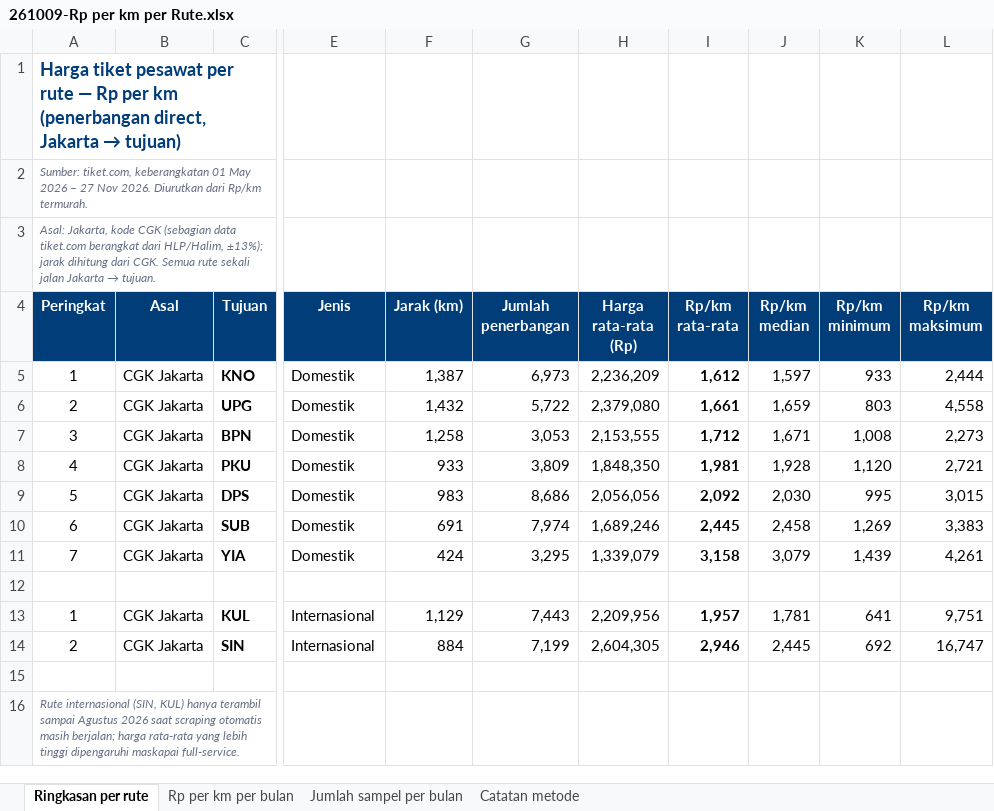
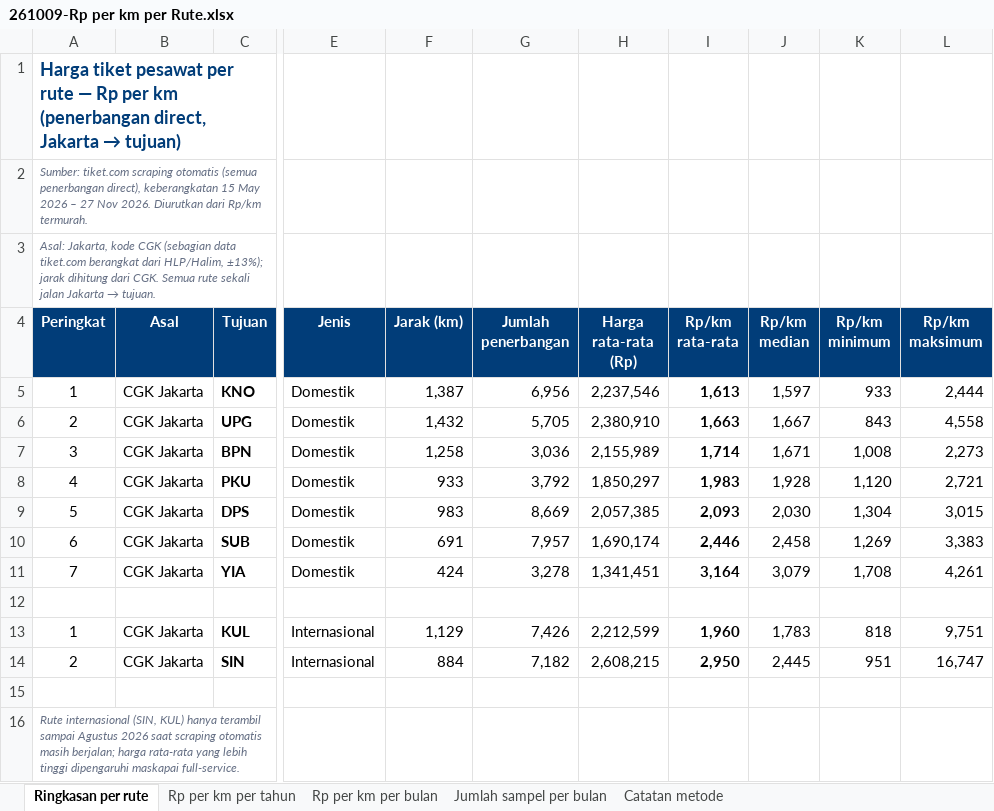
Before and after one commit to heyhrris/scrap-tiketcom-airlines, an Excel workbook: hasil_scraping/261009-Rp per km per Rute.xlsx, sheet Ringkasan per rute, drawn as a sheet; only a part is shown, gaps mark what is left out; values as stored, in another font and other column widths than the file's, no borders; the diff names each change by its address in the sheet, - before the commit and + after, or states it on an @@ line.

```diff
--- a/hasil_scraping/261009-Rp per km per Rute.xlsx (sheet Ringkasan per rute)
+++ b/hasil_scraping/261009-Rp per km per Rute.xlsx (sheet Ringkasan per rute)
+sheet tab: Rp per km per tahun
-A2 (Peringkat): Sumber: tiket.com, keberangkatan 01 May 2026…
+A2 (Peringkat): Sumber: tiket.com scraping otomatis (semua penerbangan direct), keberangkatan 15 May 2026…
-G5 (Jumlah penerbangan): 6,973
+G5 (Jumlah penerbangan): 6,956
-H5 (Harga rata-rata (Rp)): 2,236,209
+H5 (Harga rata-rata (Rp)): 2,237,546
-I5 (Rp/km rata-rata): 1,612
+I5 (Rp/km rata-rata): 1,613
-G6 (Jumlah penerbangan): 5,722
+G6 (Jumlah penerbangan): 5,705
-H6 (Harga rata-rata (Rp)): 2,379,080
+H6 (Harga rata-rata (Rp)): 2,380,910
-I6 (Rp/km rata-rata): 1,661
+I6 (Rp/km rata-rata): 1,663
-J6 (Rp/km median): 1,659
+J6 (Rp/km median): 1,667
-K6 (Rp/km minimum): 803
+K6 (Rp/km minimum): 843
-G7 (Jumlah penerbangan): 3,053
+G7 (Jumlah penerbangan): 3,036
-H7 (Harga rata-rata (Rp)): 2,153,555
+H7 (Harga rata-rata (Rp)): 2,155,989
-I7 (Rp/km rata-rata): 1,712
+I7 (Rp/km rata-rata): 1,714
-G8 (Jumlah penerbangan): 3,809
+G8 (Jumlah penerbangan): 3,792
-H8 (Harga rata-rata (Rp)): 1,848,350
+H8 (Harga rata-rata (Rp)): 1,850,297
-I8 (Rp/km rata-rata): 1,981
+I8 (Rp/km rata-rata): 1,983
-G9 (Jumlah penerbangan): 8,686
+G9 (Jumlah penerbangan): 8,669
-H9 (Harga rata-rata (Rp)): 2,056,056
+H9 (Harga rata-rata (Rp)): 2,057,385
-I9 (Rp/km rata-rata): 2,092
+I9 (Rp/km rata-rata): 2,093
-K9 (Rp/km minimum): 995
+K9 (Rp/km minimum): 1,304
-G10 (Jumlah penerbangan): 7,974
+G10 (Jumlah penerbangan): 7,957
-H10 (Harga rata-rata (Rp)): 1,689,246
+H10 (Harga rata-rata (Rp)): 1,690,174
-I10 (Rp/km rata-rata): 2,445
+I10 (Rp/km rata-rata): 2,446
-G11 (Jumlah penerbangan): 3,295
+G11 (Jumlah penerbangan): 3,278
-H11 (Harga rata-rata (Rp)): 1,339,079
+H11 (Harga rata-rata (Rp)): 1,341,451
-I11 (Rp/km rata-rata): 3,158
+I11 (Rp/km rata-rata): 3,164
-K11 (Rp/km minimum): 1,439
+K11 (Rp/km minimum): 1,708
-G13 (Jumlah penerbangan): 7,443
+G13 (Jumlah penerbangan): 7,426
-H13 (Harga rata-rata (Rp)): 2,209,956
+H13 (Harga rata-rata (Rp)): 2,212,599
-I13 (Rp/km rata-rata): 1,957
+I13 (Rp/km rata-rata): 1,960
-J13 (Rp/km median): 1,781
+J13 (Rp/km median): 1,783
-K13 (Rp/km minimum): 641
+K13 (Rp/km minimum): 818
-G14 (Jumlah penerbangan): 7,199
+G14 (Jumlah penerbangan): 7,182
-H14 (Harga rata-rata (Rp)): 2,604,305
+H14 (Harga rata-rata (Rp)): 2,608,215
-I14 (Rp/km rata-rata): 2,946
+I14 (Rp/km rata-rata): 2,950
-K14 (Rp/km minimum): 692
+K14 (Rp/km minimum): 951
```
Also changed, not shown: sheet Rp per km per bulan, sheet Jumlah sampel per bulan, sheet Catatan metode, 1 other file.
